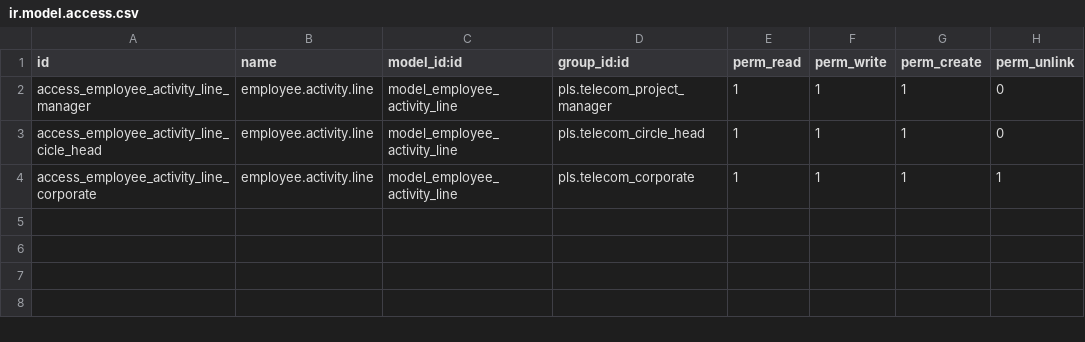
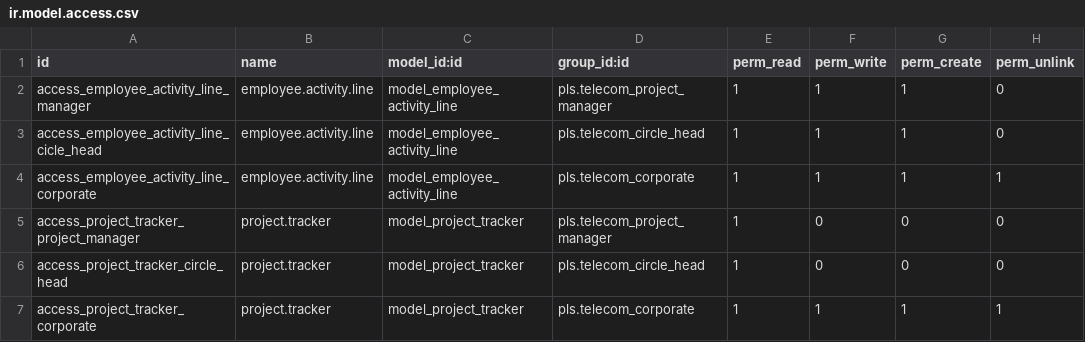
Before and after one commit to OdooBulgaria/employee_activity, a CSV file: security/ir.model.access.csv, drawn as a sheet.

```diff
--- a/security/ir.model.access.csv
+++ b/security/ir.model.access.csv
@@ -4 +4,4 @@ access_employee_activity_line_cicle_head,employee.activity.line,model_employee_a
 access_employee_activity_line_corporate,employee.activity.line,model_employee_activity_line,pls.telecom_corporate,1,1,1,1
+access_project_tracker_project_manager,project.tracker,model_project_tracker,pls.telecom_project_manager,1,0,0,0
+access_project_tracker_circle_head,project.tracker,model_project_tracker,pls.telecom_circle_head,1,0,0,0
+access_project_tracker_corporate,project.tracker,model_project_tracker,pls.telecom_corporate,1,1,1,1
```
Also changed, not shown: 1 other file.
